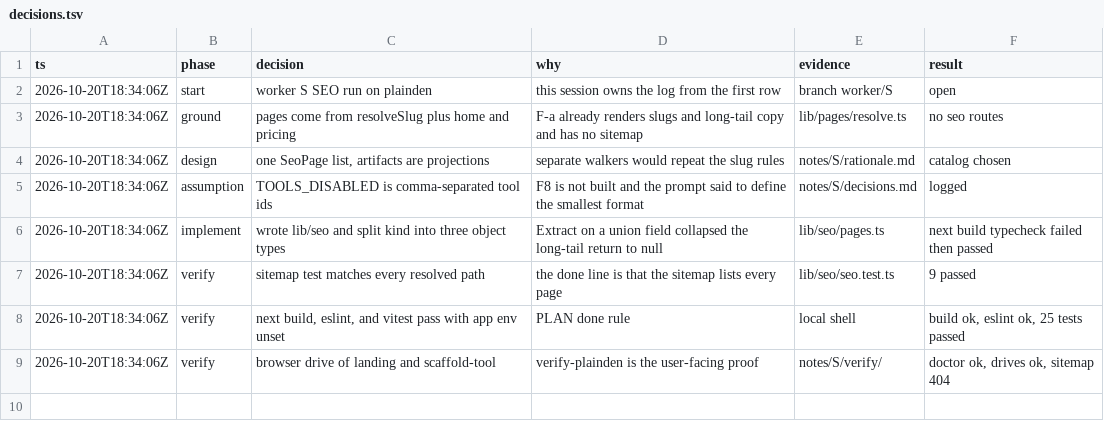
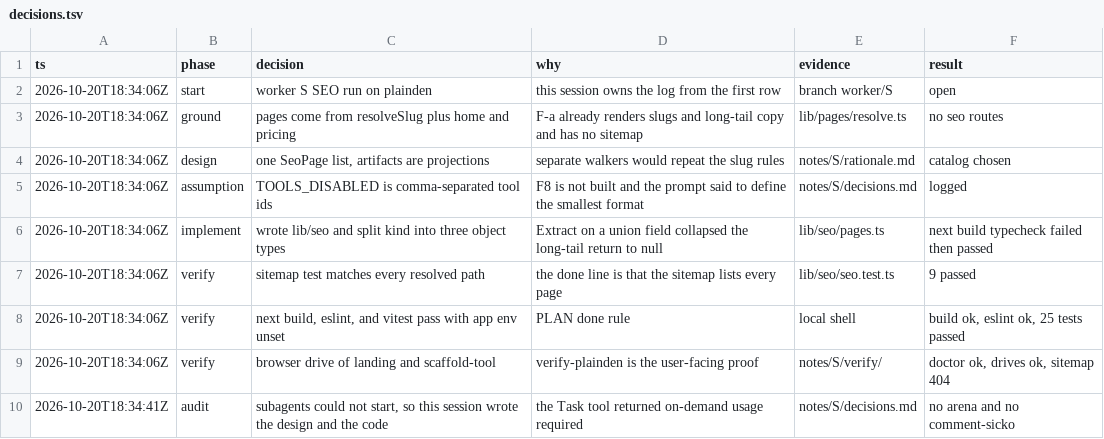
Before and after one commit to aimpang-me/plainden, a TSV file: notes/S/decisions.tsv, drawn as a sheet; the diff names each change by its address in the sheet, - before the commit and + after, or states it on an @@ line.

```diff
--- a/notes/S/decisions.tsv
+++ b/notes/S/decisions.tsv
+row 10: 2026-10-20T18:34:41Z | audit | subagents could not start, so this session wrote the design and the code | the Task tool returned on-demand usage required | notes/S/decisions.md | no arena and no comment-sicko
```
